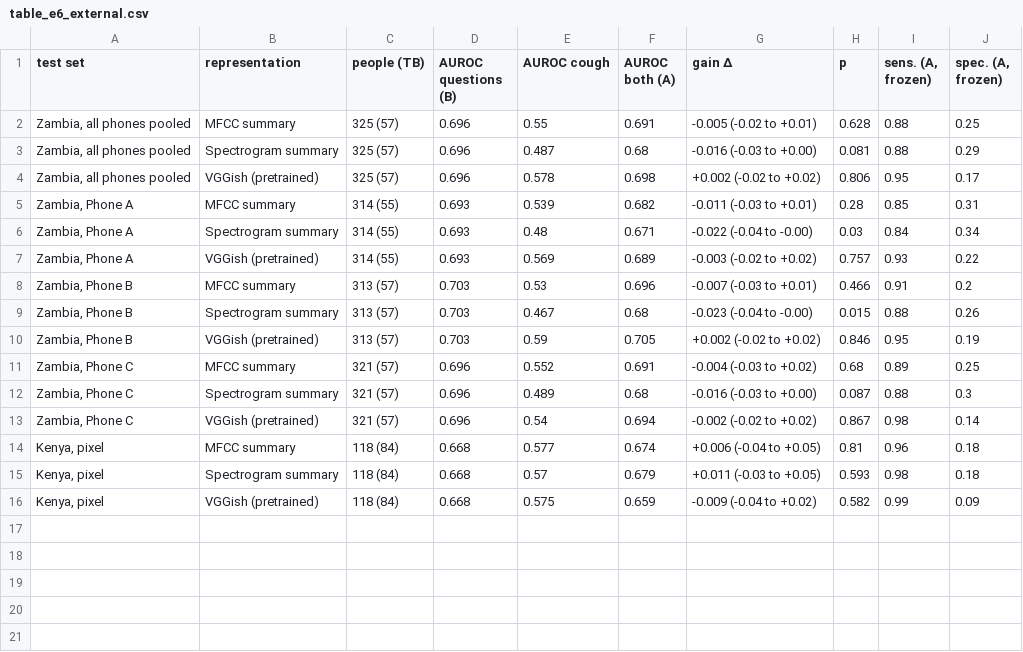
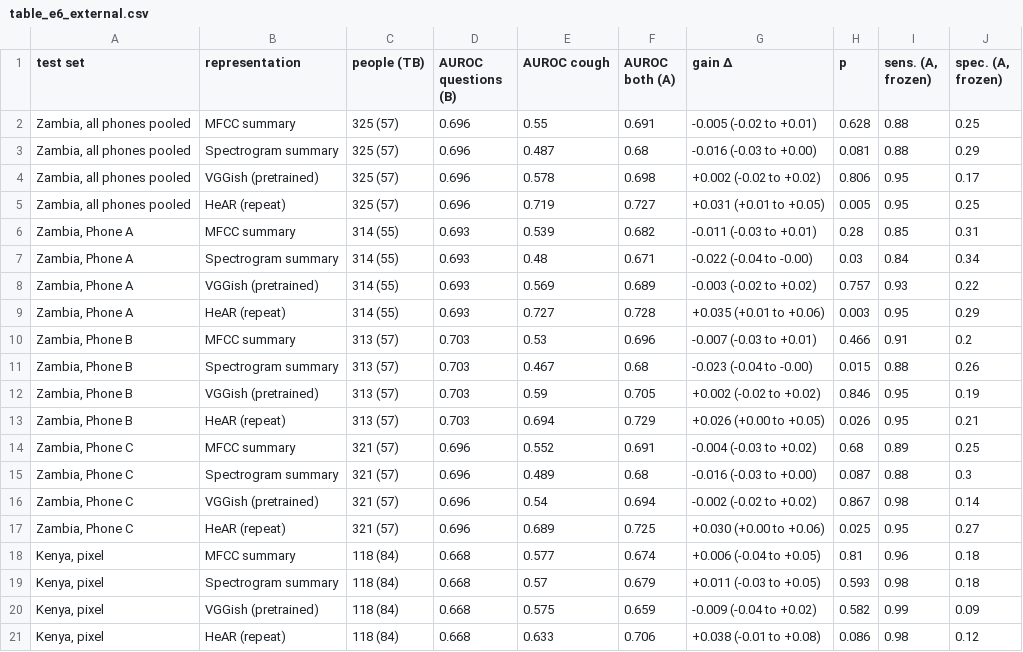
Before and after one commit to Yusuf-Olaniyi/IDL_F26_CoughTB, a CSV file: results/e6_external/table_e6_external.csv, drawn as a sheet.

```diff
--- a/results/e6_external/table_e6_external.csv
+++ b/results/e6_external/table_e6_external.csv
@@ -4,2 +4,3 @@ test set,representation,people (TB),AUROC questions (B),AUROC cough,AUROC both (
 "Zambia, all phones pooled",VGGish (pretrained),325 (57),0.696,0.578,0.698,+0.002 (-0.02 to +0.02),0.806,0.95,0.17
+"Zambia, all phones pooled",HeAR (repeat),325 (57),0.696,0.719,0.727,+0.031 (+0.01 to +0.05),0.005,0.95,0.25
 "Zambia, Phone A",MFCC summary,314 (55),0.693,0.539,0.682,-0.011 (-0.03 to +0.01),0.28,0.85,0.31
@@ -7,2 +8,3 @@ test set,representation,people (TB),AUROC questions (B),AUROC cough,AUROC both (
 "Zambia, Phone A",VGGish (pretrained),314 (55),0.693,0.569,0.689,-0.003 (-0.02 to +0.02),0.757,0.93,0.22
+"Zambia, Phone A",HeAR (repeat),314 (55),0.693,0.727,0.728,+0.035 (+0.01 to +0.06),0.003,0.95,0.29
 "Zambia, Phone B",MFCC summary,313 (57),0.703,0.53,0.696,-0.007 (-0.03 to +0.01),0.466,0.91,0.2
@@ -10,2 +12,3 @@ test set,representation,people (TB),AUROC questions (B),AUROC cough,AUROC both (
 "Zambia, Phone B",VGGish (pretrained),313 (57),0.703,0.59,0.705,+0.002 (-0.02 to +0.02),0.846,0.95,0.19
+"Zambia, Phone B",HeAR (repeat),313 (57),0.703,0.694,0.729,+0.026 (+0.00 to +0.05),0.026,0.95,0.21
 "Zambia, Phone C",MFCC summary,321 (57),0.696,0.552,0.691,-0.004 (-0.03 to +0.02),0.68,0.89,0.25
@@ -13,2 +16,3 @@ test set,representation,people (TB),AUROC questions (B),AUROC cough,AUROC both (
 "Zambia, Phone C",VGGish (pretrained),321 (57),0.696,0.54,0.694,-0.002 (-0.02 to +0.02),0.867,0.98,0.14
+"Zambia, Phone C",HeAR (repeat),321 (57),0.696,0.689,0.725,+0.030 (+0.00 to +0.06),0.025,0.95,0.27
 "Kenya, pixel",MFCC summary,118 (84),0.668,0.577,0.674,+0.006 (-0.04 to +0.05),0.81,0.96,0.18
@@ -16 +20,2 @@ test set,representation,people (TB),AUROC questions (B),AUROC cough,AUROC both (
 "Kenya, pixel",VGGish (pretrained),118 (84),0.668,0.575,0.659,-0.009 (-0.04 to +0.02),0.582,0.99,0.09
+"Kenya, pixel",HeAR (repeat),118 (84),0.668,0.633,0.706,+0.038 (-0.01 to +0.08),0.086,0.98,0.12
```
Also changed, not shown: results/e6_external/e6_nine_country_confusion_counts.csv, results/e6_external/e6_nine_country_per_class_auroc.csv, 19 other files.
